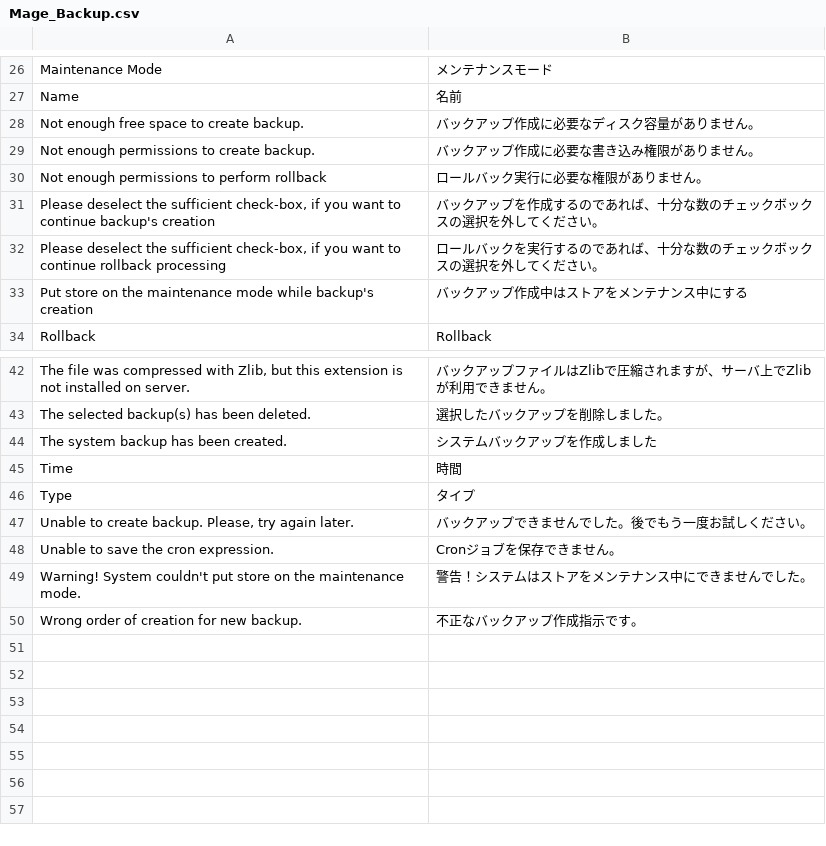
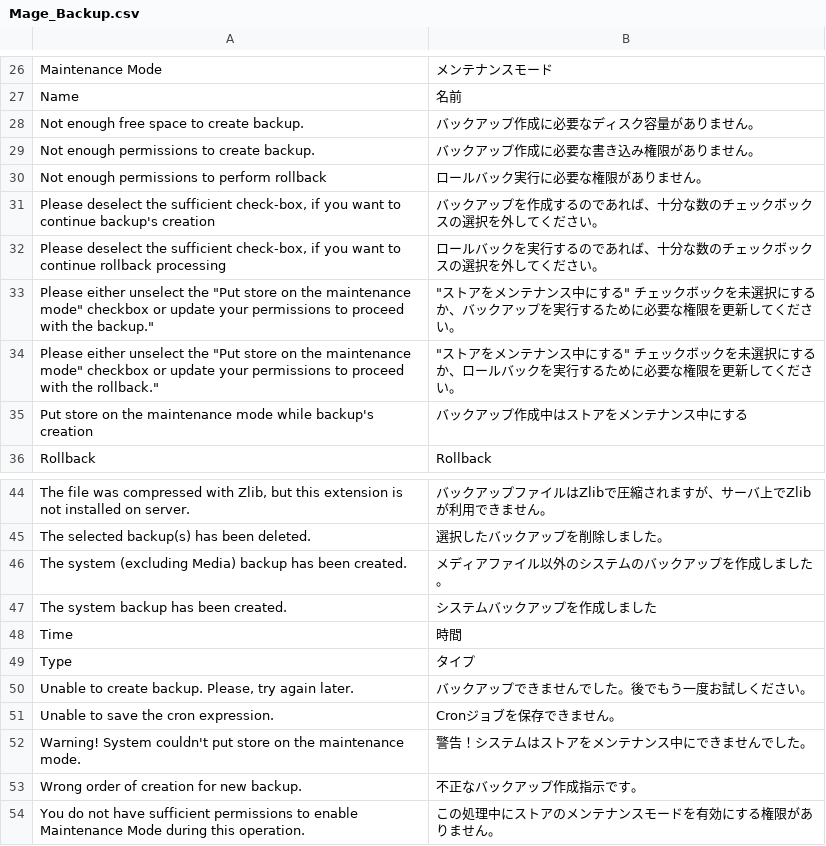
Before and after one commit to HirokazuNishi/Magento-Japanese-Translation, a CSV file: ja_JP/Mage_Backup.csv, drawn as a sheet; only a part is shown, gaps mark what is left out; the diff names each change by its address in the sheet, - before the commit and + after, or states it on an @@ line.

```diff
--- a/ja_JP/Mage_Backup.csv
+++ b/ja_JP/Mage_Backup.csv
+row 33: Please either unselect the "Put store on the maintenance mode" checkbox or update your permissions to proceed with the backup." | "ストアをメンテナンス中にする" チェックボックを未選択にするか、バックアップを実行するために必要な権限を更新してください。
+row 34: Please either unselect the "Put store on the maintenance mode" checkbox or update your permissions to proceed with the rollback." | "ストアをメンテナンス中にする" チェックボックを未選択にするか、ロールバックを実行するために必要な権限を更新してください。
+row 46: The system (excluding Media) backup has been created. | メディアファイル以外のシステムのバックアップを作成しました。
+row 54: You do not have sufficient permissions to enable Maintenance Mode during this operation. | この処理中にストアのメンテナンスモードを有効にする権限がありません。
```
Also changed, not shown: ja_JP/Mage_Core.csv, ja_JP/Mage_Customer.csv, 16 other files.
